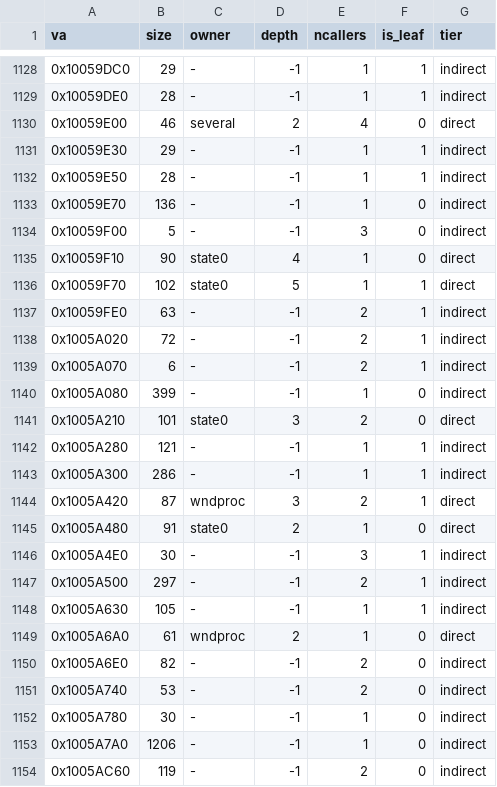
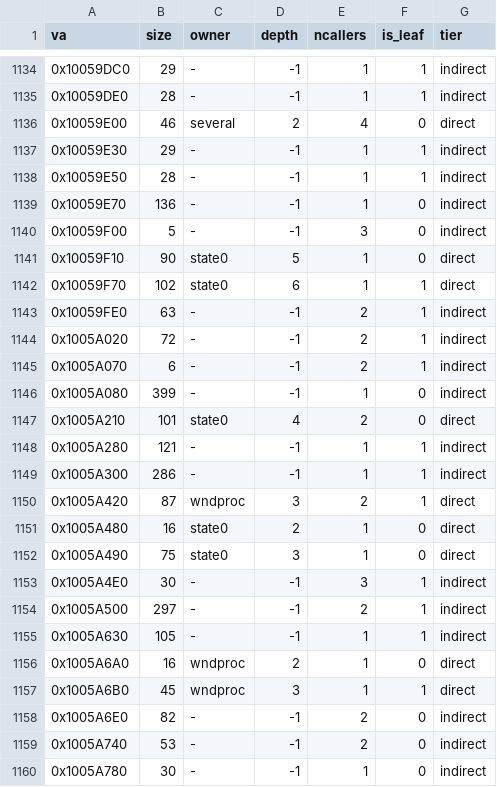
Before and after one commit to jeff-strutb/brally, a CSV file: config/survey.csv, drawn as a sheet; only a part is shown, gaps mark what is left out; the shorter side is filled out with more unchanged rows; the diff covers the shown part only.

Commit message:
state

```diff
--- a/config/survey.csv
+++ b/config/survey.csv
@@ -1134,4 +1140,4 @@ va,size,owner,depth,ncallers,is_leaf,tier
 0x10059F00,5,-,-1,3,0,indirect
-0x10059F10,90,state0,4,1,0,direct
-0x10059F70,102,state0,5,1,1,direct
+0x10059F10,90,state0,5,1,0,direct
+0x10059F70,102,state0,6,1,1,direct
 0x10059FE0,63,-,-1,2,1,indirect
@@ -1140,3 +1146,3 @@ va,size,owner,depth,ncallers,is_leaf,tier
 0x1005A080,399,-,-1,1,0,indirect
-0x1005A210,101,state0,3,2,0,direct
+0x1005A210,101,state0,4,2,0,direct
 0x1005A280,121,-,-1,1,1,indirect
@@ -1144,3 +1150,4 @@ va,size,owner,depth,ncallers,is_leaf,tier
 0x1005A420,87,wndproc,3,2,1,direct
-0x1005A480,91,state0,2,1,0,direct
+0x1005A480,16,state0,2,1,0,direct
+0x1005A490,75,state0,3,1,0,direct
 0x1005A4E0,30,-,-1,3,1,indirect
@@ -1148,3 +1155,4 @@ va,size,owner,depth,ncallers,is_leaf,tier
 0x1005A630,105,-,-1,1,1,indirect
-0x1005A6A0,61,wndproc,2,1,0,direct
+0x1005A6A0,16,wndproc,2,1,0,direct
+0x1005A6B0,45,wndproc,3,1,1,direct
 0x1005A6E0,82,-,-1,2,0,indirect
```
Also changed, not shown: 6 added rows and 4 edited cells elsewhere in this file, config/globals_learned.csv, 1 other file.
